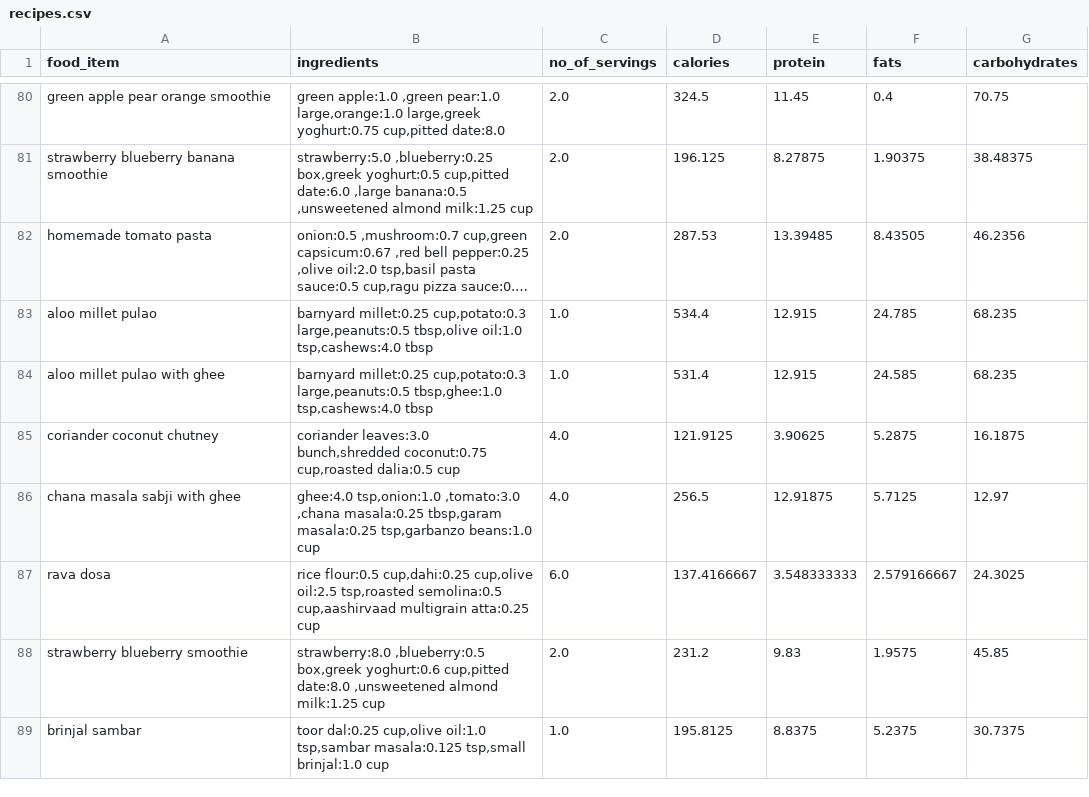
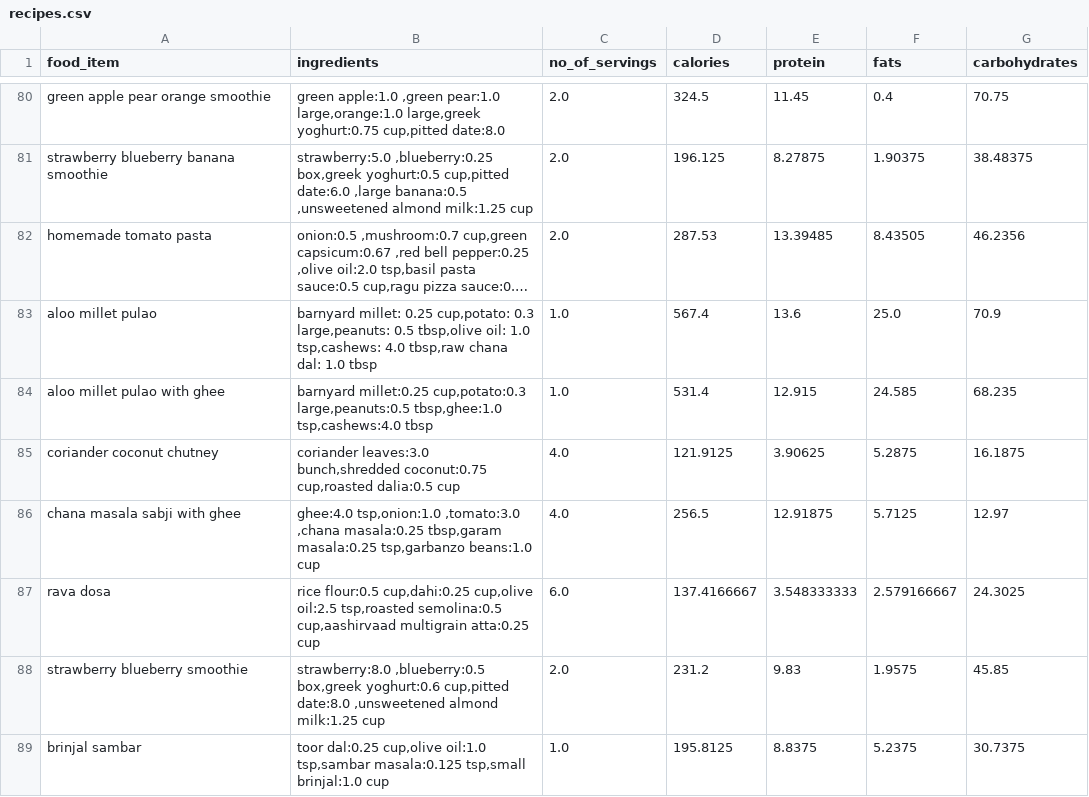
Before and after one commit to anudurup/my_daily_calorie_counter_app, a CSV file: recipes.csv, drawn as a sheet; only a part is shown, gaps mark what is left out; long unchanged cells end in …; the diff names each change by its address in the sheet, - before the commit and + after, or states it on an @@ line.

```diff
--- a/recipes.csv
+++ b/recipes.csv
-B83 (ingredients): barnyard millet:0.25 cup,potato:0.3 large,peanuts:0.5 tbsp,olive oil:1.0 tsp,cashews:4.0 tbsp
+B83 (ingredients): barnyard millet: 0.25 cup,potato: 0.3 large,peanuts: 0.5 tbsp,olive oil: 1.0 tsp,cashews: 4.0 tbsp,raw chana dal: 1.0 tbsp
-D83 (calories): 534.4
+D83 (calories): 567.4
-E83 (protein): 12.915
+E83 (protein): 13.6
-F83 (fats): 24.785
+F83 (fats): 25.0
-G83 (carbohydrates): 68.235
+G83 (carbohydrates): 70.9
```
Also changed, not shown: item_calorie_dict.csv, 4 other files.
